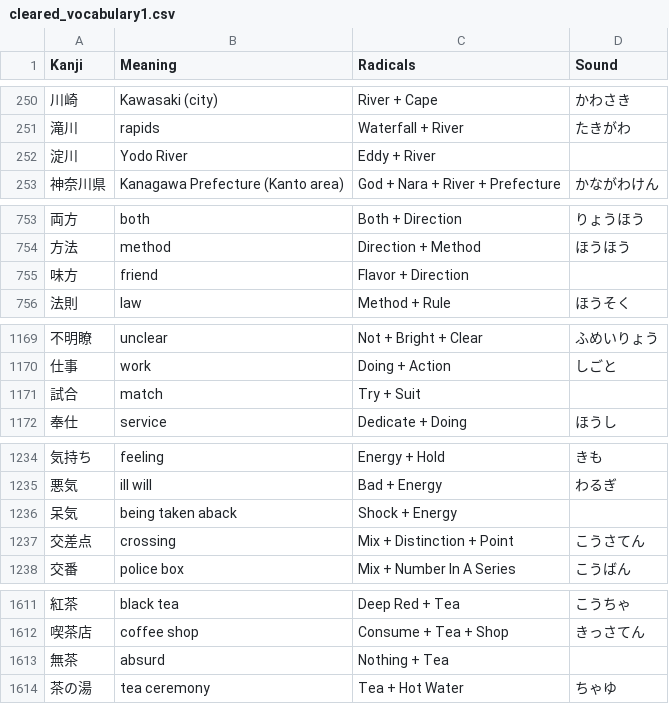
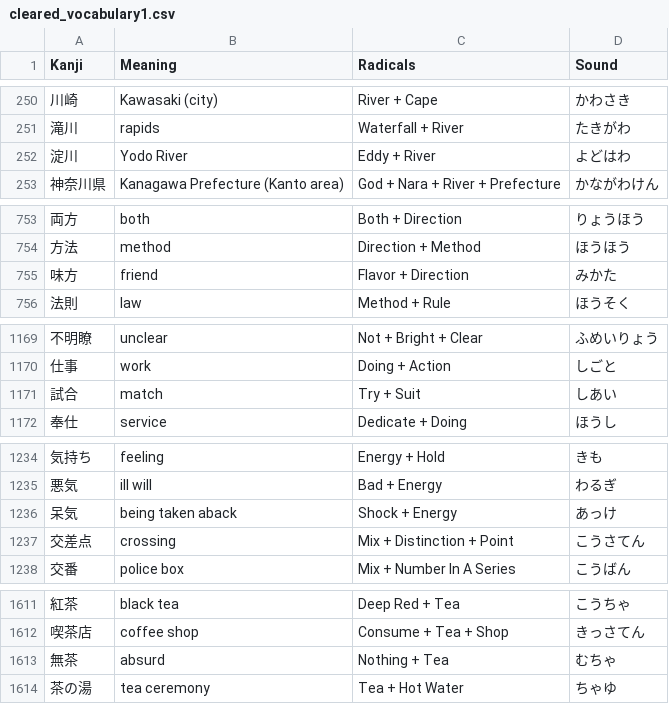
Before and after one commit to Goezs/kanji_with_radicals, a CSV file: kanjgetting/cleared_vocabulary1.csv, drawn as a sheet; only a part is shown, gaps mark what is left out; the diff covers the shown part only.

Commit message:
empty vocabulary sounds and lvl not found problem fix

```diff
--- a/kanjgetting/cleared_vocabulary1.csv
+++ b/kanjgetting/cleared_vocabulary1.csv
@@ -251,3 +251,3 @@ Kanji,Meaning,Radicals,Sound
 滝川,rapids,Waterfall + River,たきがわ
-淀川,Yodo River,Eddy + River,
+淀川,Yodo River,Eddy + River,よどはわ
 神奈川県,Kanagawa Prefecture (Kanto area),God + Nara + River + Prefecture,かながわけん
@@ -754,3 +754,3 @@ Kanji,Meaning,Radicals,Sound
 方法,method,Direction + Method,ほうほう
-味方,friend,Flavor + Direction,
+味方,friend,Flavor + Direction,みかた
 法則,law,Method + Rule,ほうそく
@@ -1170,3 +1170,3 @@ Kanji,Meaning,Radicals,Sound
 仕事,work,Doing + Action,しごと
-試合,match,Try + Suit,
+試合,match,Try + Suit,しあい
 奉仕,service,Dedicate + Doing,ほうし
@@ -1235,3 +1235,3 @@ Kanji,Meaning,Radicals,Sound
 悪気,ill will,Bad + Energy,わるぎ
-呆気,being taken aback,Shock + Energy,
+呆気,being taken aback,Shock + Energy,あっけ
 交差点,crossing,Mix + Distinction + Point,こうさてん
@@ -1612,3 +1612,3 @@ Kanji,Meaning,Radicals,Sound
 喫茶店,coffee shop,Consume + Tea + Shop,きっさてん
-無茶,absurd,Nothing + Tea,
+無茶,absurd,Nothing + Tea,むちゃ
 茶の湯,tea ceremony,Tea + Hot Water,ちゃゆ
```
Also changed, not shown: 5 edited cells elsewhere in this file, 1 other file.
